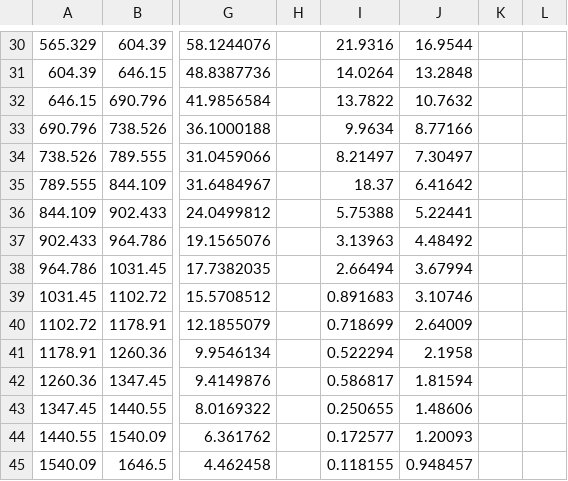
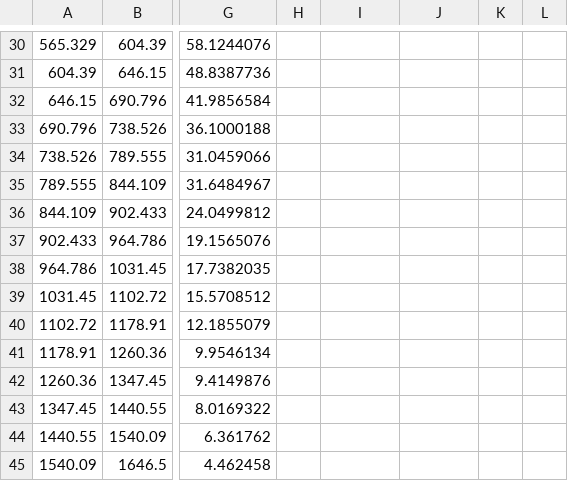
Before and after one commit to HighPT/HighPT, a CSV file: HighPT/LHC_searches/mono-electron_ATLAS_1906_05609/mono-electron_ATLAS_1906_05609.csv, drawn as a sheet; only a part is shown, gaps mark what is left out; the diff covers the shown part only; the diff names each change by its address in the sheet, - before the commit and + after, or states it on an @@ line.

```diff
--- a/HighPT/LHC_searches/mono-electron_ATLAS_1906_05609/mono-electron_ATLAS_1906_05609.csv
+++ b/HighPT/LHC_searches/mono-electron_ATLAS_1906_05609/mono-electron_ATLAS_1906_05609.csv
-I30: 21.9316
+I30: (empty)
-J30: 16.9544
+J30: (empty)
-I31: 14.0264
+I31: (empty)
-J31: 13.2848
+J31: (empty)
-I32: 13.7822
+I32: (empty)
-J32: 10.7632
+J32: (empty)
-I33: 9.9634
+I33: (empty)
-J33: 8.77166
+J33: (empty)
-I34: 8.21497
+I34: (empty)
-J34: 7.30497
+J34: (empty)
-I35: 18.37
+I35: (empty)
-J35: 6.41642
+J35: (empty)
-I36: 5.75388
+I36: (empty)
-J36: 5.22441
+J36: (empty)
-I37: 3.13963
+I37: (empty)
-J37: 4.48492
+J37: (empty)
-I38: 2.66494
+I38: (empty)
-J38: 3.67994
+J38: (empty)
-I39: 0.891683
+I39: (empty)
-J39: 3.10746
+J39: (empty)
-I40: 0.718699
+I40: (empty)
-J40: 2.64009
+J40: (empty)
-I41: 0.522294
+I41: (empty)
-J41: 2.1958
+J41: (empty)
-I42: 0.586817
+I42: (empty)
-J42: 1.81594
+J42: (empty)
-I43: 0.250655
+I43: (empty)
-J43: 1.48606
+J43: (empty)
-I44: 0.172577
+I44: (empty)
-J44: 1.20093
+J44: (empty)
-I45: 0.118155
+I45: (empty)
-J45: 0.948457
+J45: (empty)
```
Also changed, not shown: 86 edited cells elsewhere in this file, HighPT/LHC_searches/mono-muon_ATLAS_1906_05609/mono-muon_ATLAS_1906_05609.csv, 1 other file.
